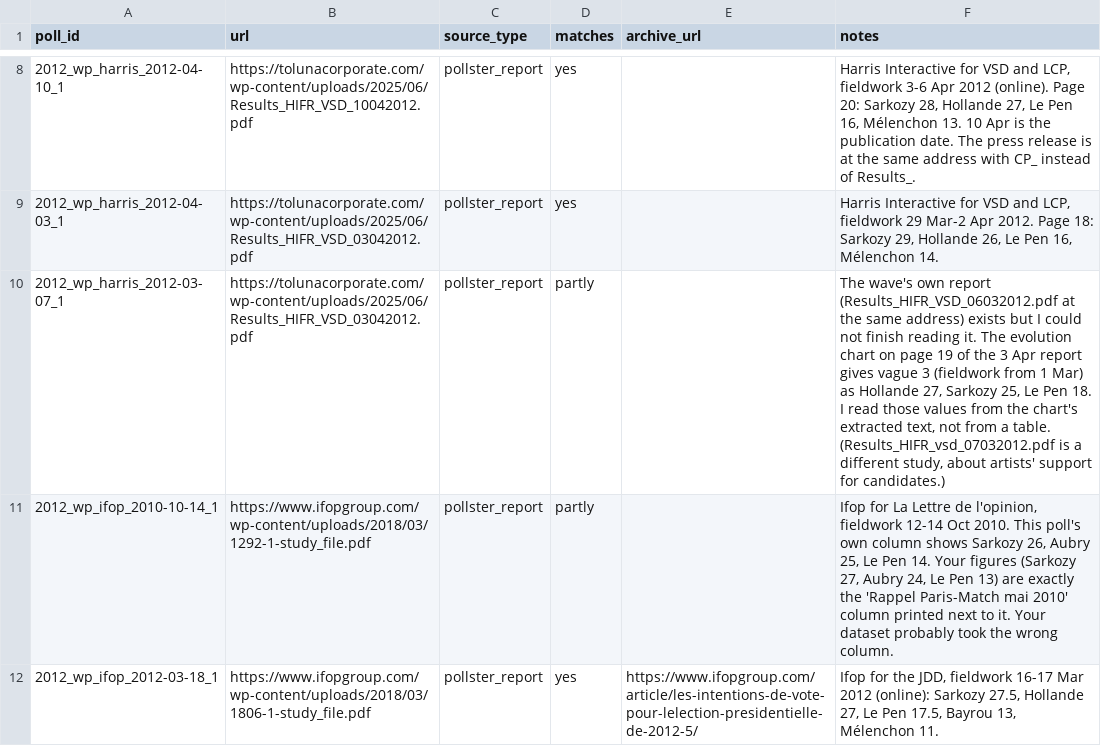
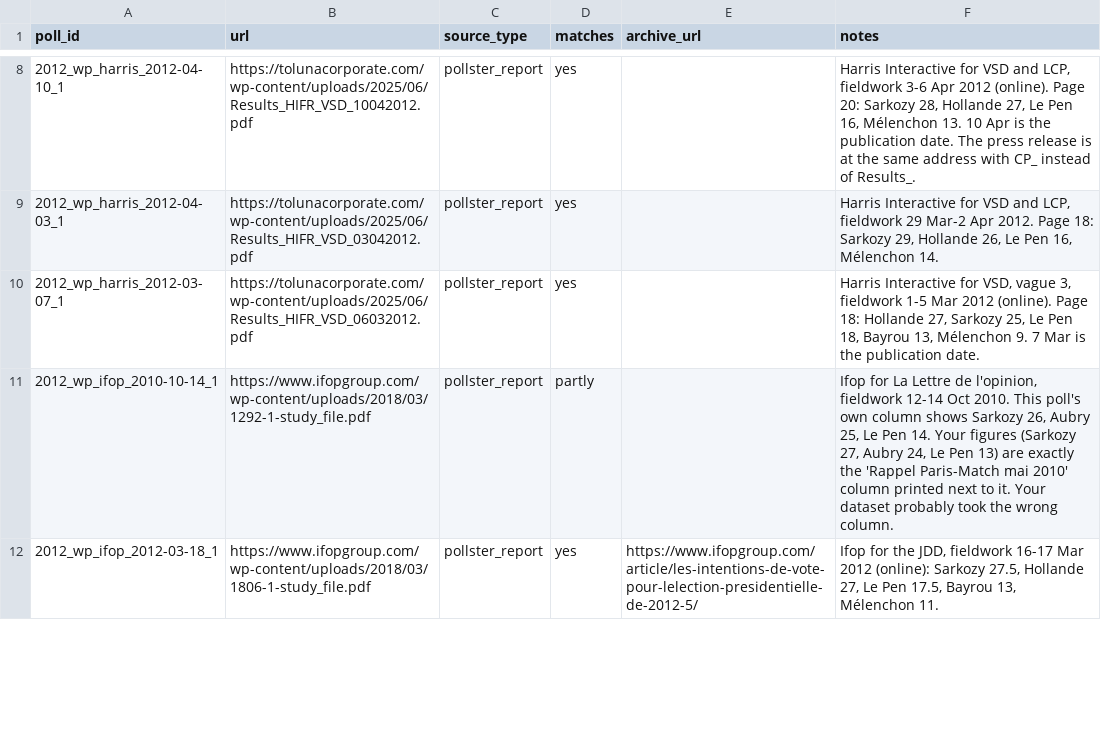
Before and after one commit to clarasalas/strategic-voting-polls-2RS, a CSV file: validation/link_search/found_2012.csv, drawn as a sheet; only a part is shown, gaps mark what is left out; the diff covers the shown part only.

```diff
--- a/validation/link_search/found_2012.csv
+++ b/validation/link_search/found_2012.csv
@@ -9,3 +9,3 @@ poll_id,url,source_type,matches,archive_url,notes
 2012_wp_harris_2012-04-03_1,https://tolunacorporate.com/wp-content/uploads/2025/06/Results_HIFR_VSD_03042012.pdf,pollster_report,yes,,"Harris Interactive for VSD and LCP, fieldwork 29 Mar-2 Apr 2012. Page 18: Sarkozy 29, Hollande 26, Le Pen 16, Mélenchon 14."
-2012_wp_harris_2012-03-07_1,https://tolunacorporate.com/wp-content/uploads/2025/06/Results_HIFR_VSD_03042012.pdf,pollster_report,partly,,"The wave's own report (Results_HIFR_VSD_06032012.pdf at the same address) exists but I could not finish reading it. The evolution chart on page 19 of the 3 Apr report gives vague 3 (fieldwork from 1 Mar) as Hollande 27, Sarkozy 25, Le Pen 18. I read those values from the chart's extracted text, not from a table. (Results_HIFR_vsd_07032012.pdf is a different study, about artists' support for candidates.)"
+2012_wp_harris_2012-03-07_1,https://tolunacorporate.com/wp-content/uploads/2025/06/Results_HIFR_VSD_06032012.pdf,pollster_report,yes,,"Harris Interactive for VSD, vague 3, fieldwork 1-5 Mar 2012 (online). Page 18: Hollande 27, Sarkozy 25, Le Pen 18, Bayrou 13, Mélenchon 9. 7 Mar is the publication date."
 2012_wp_ifop_2010-10-14_1,https://www.ifopgroup.com/wp-content/uploads/2018/03/1292-1-study_file.pdf,pollster_report,partly,,"Ifop for La Lettre de l'opinion, fieldwork 12-14 Oct 2010. This poll's own column shows Sarkozy 26, Aubry 25, Le Pen 14. Your figures (Sarkozy 27, Aubry 24, Le Pen 13) are exactly the 'Rappel Paris-Match mai 2010' column printed next to it. Your dataset probably took the wrong column."
```
Also changed, not shown: 43 edited cells elsewhere in this file, 4 other files.
